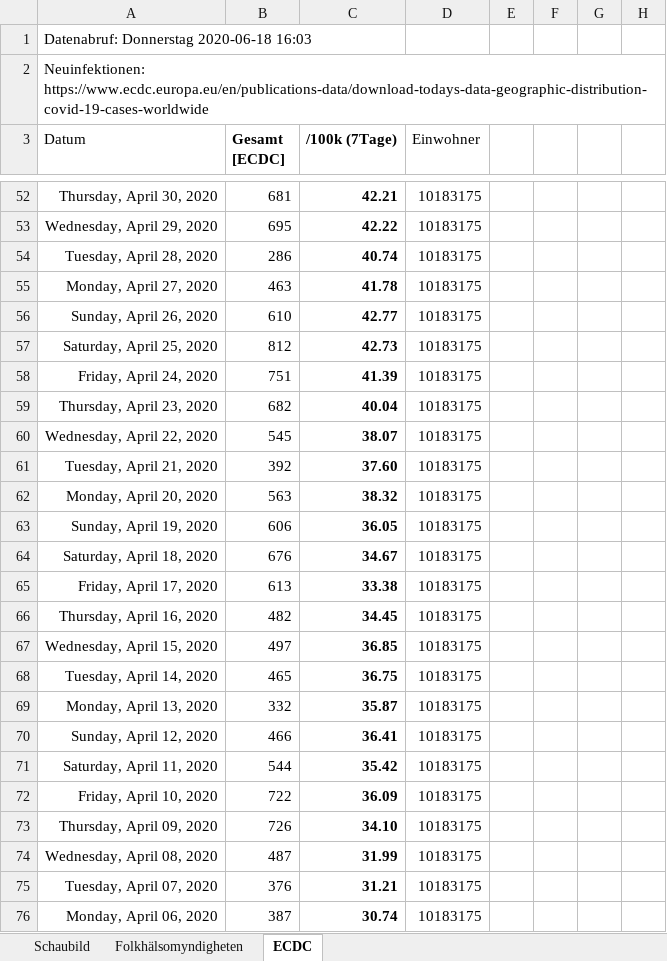
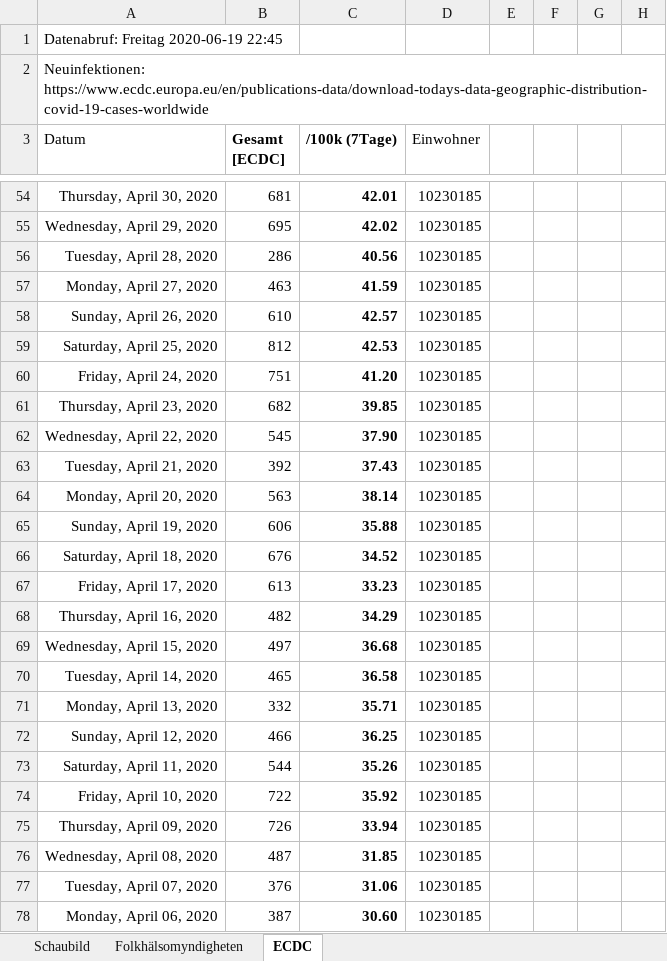
Before and after one commit to episource/swe-corona, an Excel workbook: swe-corona.xlsx, sheet ECDC, drawn as a sheet; only a part is shown, gaps mark what is left out; values as stored, in another font and other column widths than the file's, no borders; conditional formats not drawn; addresses are those after the commit; the diff covers the shown part only; the diff names each change by its address in the sheet, - before the commit and + after, or states it on an @@ line.

```diff
--- a/swe-corona.xlsx (sheet ECDC)
+++ b/swe-corona.xlsx (sheet ECDC)
-A1 (Datum): Datenabruf: Donnerstag 2020-06-18 16:03
+A1 (Datum): Datenabruf: Freitag 2020-06-19 22:45
-C54 (/100k (7Tage)): 42.21
+C54 (/100k (7Tage)): 42.01
-D54:D78 (Einwohner): 10183175
+D54:D78 (Einwohner): 10230185
-C55 (/100k (7Tage)): 42.22
+C55 (/100k (7Tage)): 42.02
-C56 (/100k (7Tage)): 40.74
+C56 (/100k (7Tage)): 40.56
-C57 (/100k (7Tage)): 41.78
+C57 (/100k (7Tage)): 41.59
-C58 (/100k (7Tage)): 42.77
+C58 (/100k (7Tage)): 42.57
-C59 (/100k (7Tage)): 42.73
+C59 (/100k (7Tage)): 42.53
-C60 (/100k (7Tage)): 41.39
+C60 (/100k (7Tage)): 41.20
-C61 (/100k (7Tage)): 40.04
+C61 (/100k (7Tage)): 39.85
-C62 (/100k (7Tage)): 38.07
+C62 (/100k (7Tage)): 37.90
-C63 (/100k (7Tage)): 37.60
+C63 (/100k (7Tage)): 37.43
-C64 (/100k (7Tage)): 38.32
+C64 (/100k (7Tage)): 38.14
-C65 (/100k (7Tage)): 36.05
+C65 (/100k (7Tage)): 35.88
-C66 (/100k (7Tage)): 34.67
+C66 (/100k (7Tage)): 34.52
-C67 (/100k (7Tage)): 33.38
+C67 (/100k (7Tage)): 33.23
-C68 (/100k (7Tage)): 34.45
+C68 (/100k (7Tage)): 34.29
-C69 (/100k (7Tage)): 36.85
+C69 (/100k (7Tage)): 36.68
-C70 (/100k (7Tage)): 36.75
+C70 (/100k (7Tage)): 36.58
-C71 (/100k (7Tage)): 35.87
+C71 (/100k (7Tage)): 35.71
-C72 (/100k (7Tage)): 36.41
+C72 (/100k (7Tage)): 36.25
-C73 (/100k (7Tage)): 35.42
+C73 (/100k (7Tage)): 35.26
-C74 (/100k (7Tage)): 36.09
+C74 (/100k (7Tage)): 35.92
-C75 (/100k (7Tage)): 34.10
+C75 (/100k (7Tage)): 33.94
-C76 (/100k (7Tage)): 31.99
+C76 (/100k (7Tage)): 31.85
-C77 (/100k (7Tage)): 31.21
+C77 (/100k (7Tage)): 31.06
-C78 (/100k (7Tage)): 30.74
+C78 (/100k (7Tage)): 30.60
```
Also changed, not shown: 2 added rows and 223 edited cells elsewhere in this sheet, sheet Folkhälsomyndigheten, formulas that keep their value, charts or pictures, 2 other files.
